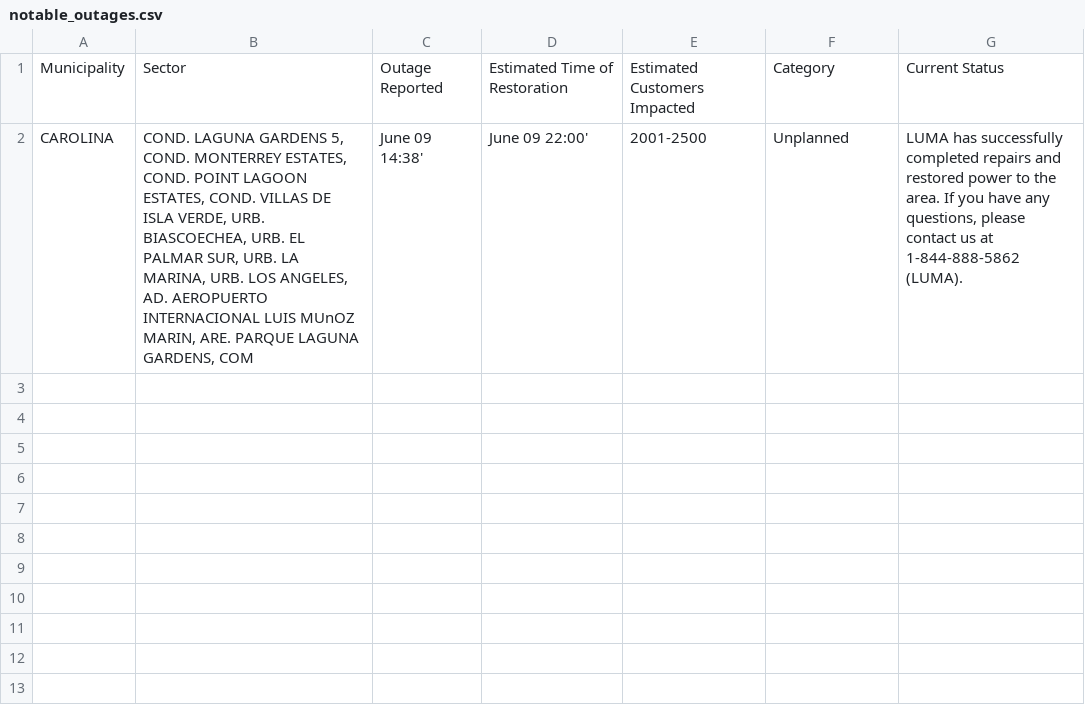
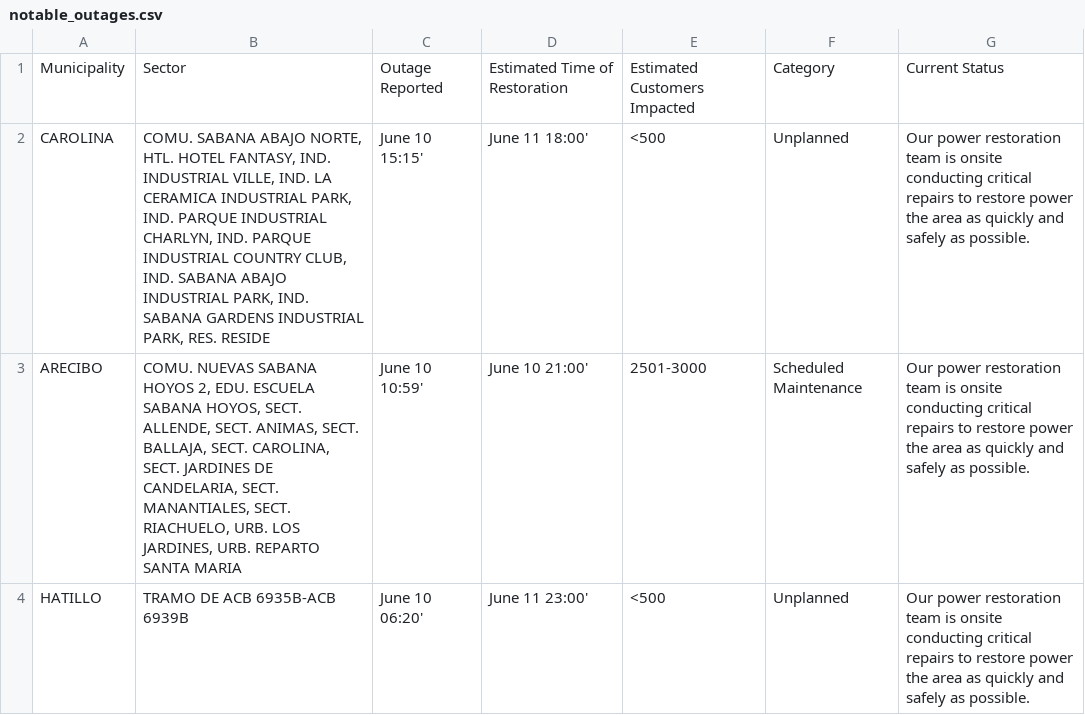
Before and after one commit to jicruz96/luma-energy-outages, a CSV file: notable_outages.csv, drawn as a sheet.

```diff
--- a/notable_outages.csv
+++ b/notable_outages.csv
@@ -1,2 +1,4 @@
 Municipality,Sector,Outage Reported,Estimated Time of Restoration,Estimated Customers Impacted,Category,Current Status
-CAROLINA,"COND. LAGUNA GARDENS 5, COND. MONTERREY ESTATES, COND. POINT LAGOON ESTATES, COND. VILLAS DE ISLA VERDE, URB. BIASCOECHEA, URB. EL PALMAR SUR, URB. LA MARINA, URB. LOS ANGELES, AD. AEROPUERTO INTERNACIONAL LUIS MUnOZ MARIN, ARE. PARQUE LAGUNA GARDENS, COM",June 09 14:38',June 09 22:00',2001-2500,Unplanned,"LUMA has successfully completed repairs and restored power to the area. If you have any questions, please contact us at 1-844-888-5862 (LUMA). "
+CAROLINA,"COMU. SABANA ABAJO NORTE, HTL. HOTEL FANTASY, IND. INDUSTRIAL VILLE, IND. LA CERAMICA INDUSTRIAL PARK, IND. PARQUE INDUSTRIAL CHARLYN, IND. PARQUE INDUSTRIAL COUNTRY CLUB, IND. SABANA ABAJO INDUSTRIAL PARK, IND. SABANA GARDENS INDUSTRIAL PARK, RES. RESIDE",June 10 15:15',June 11 18:00',<500,Unplanned,Our power restoration team is onsite conducting critical repairs to restore power the area as quickly and safely as possible.
+ARECIBO,"COMU. NUEVAS SABANA HOYOS 2, EDU. ESCUELA SABANA HOYOS, SECT. ALLENDE, SECT. ANIMAS, SECT. BALLAJA, SECT. CAROLINA, SECT. JARDINES DE CANDELARIA, SECT. MANANTIALES, SECT. RIACHUELO, URB. LOS JARDINES, URB. REPARTO SANTA MARIA",June 10 10:59',June 10 21:00',2501-3000,Scheduled Maintenance,Our power restoration team is onsite conducting critical repairs to restore power the area as quickly and safely as possible.
+HATILLO,TRAMO DE ACB 6935B-ACB 6939B,June 10 06:20',June 11 23:00',<500,Unplanned,Our power restoration team is onsite conducting critical repairs to restore power the area as quickly and safely as possible.
```
Also changed, not shown: 2 other files.
